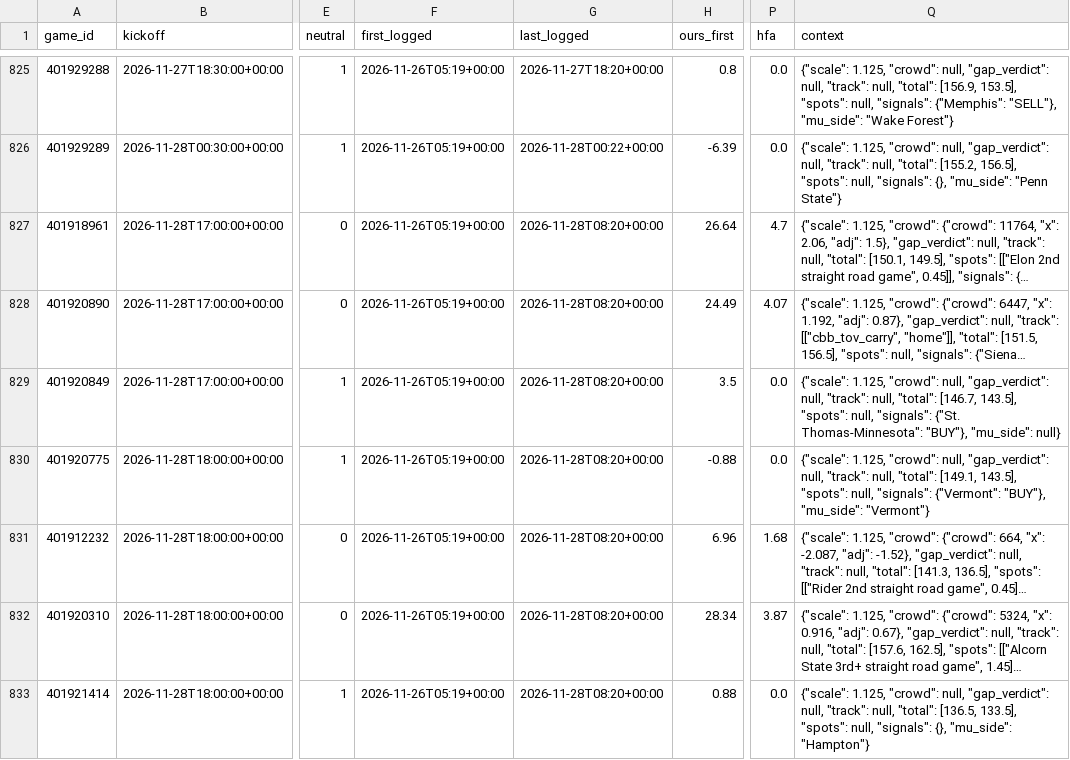
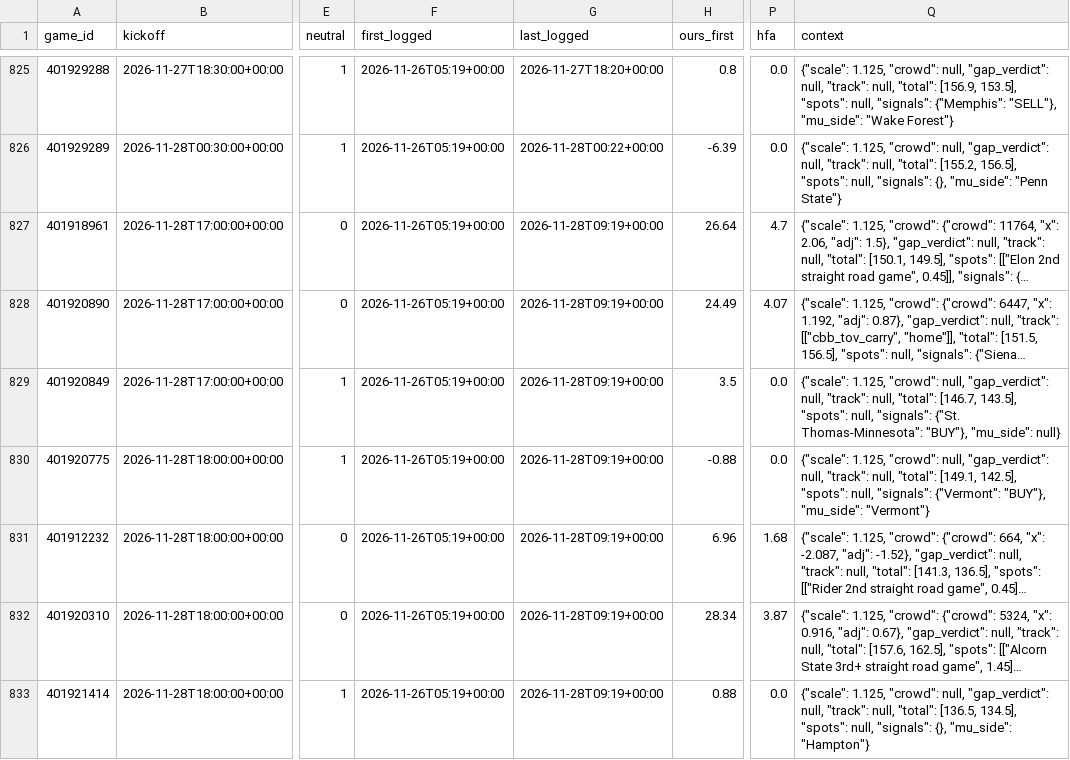
Before and after one commit to dylankelly0233-hoops/alphapoint-dashboards, a CSV file: projections_cbb.csv, drawn as a sheet; only a part is shown, gaps mark what is left out; long unchanged cells end in …; the diff covers the shown part only; the diff names each change by its address in the sheet, - before the commit and + after, or states it on an @@ line.

```diff
--- a/projections_cbb.csv
+++ b/projections_cbb.csv
-G827:G833 (last_logged): 2026-11-28T08:20+00:00
+G827:G833 (last_logged): 2026-11-28T09:19+00:00
-Q830 (context): …"total": [149.1, 143.5], "spots": null,…
+Q830 (context): …"total": [149.1, 142.5], "spots": null,…
-Q833 (context): …"total": [136.5, 133.5], "spots": null,…
+Q833 (context): …"total": [136.5, 134.5], "spots": null,…
```
Also changed, not shown: 123 edited cells elsewhere in this file, golf_log_2026.csv, line_history_cbb.csv, 5 other files.
